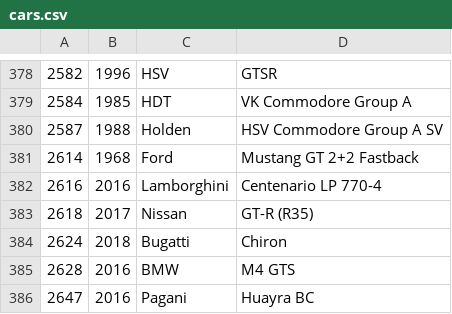
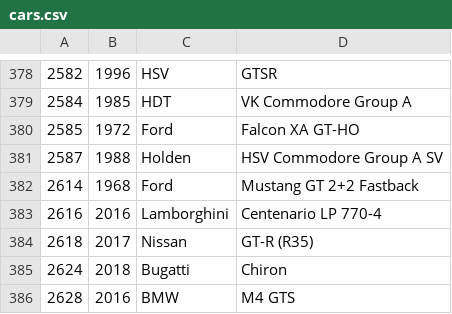
Before and after one commit to bluemanos/forza-motorsport-car-track-ordinal, a CSV file: fm8/cars.csv, drawn as a sheet; only a part is shown, gaps mark what is left out; the shorter side is filled out with more unchanged rows; the diff names each change by its address in the sheet, - before the commit and + after, or states it on an @@ line.

Commit message:
Ford Falcon XA GT-HO

```diff
--- a/fm8/cars.csv
+++ b/fm8/cars.csv
+row 380: 2585 | 1972 | Ford | Falcon XA GT-HO
```
Also changed, not shown: 1 other file.
